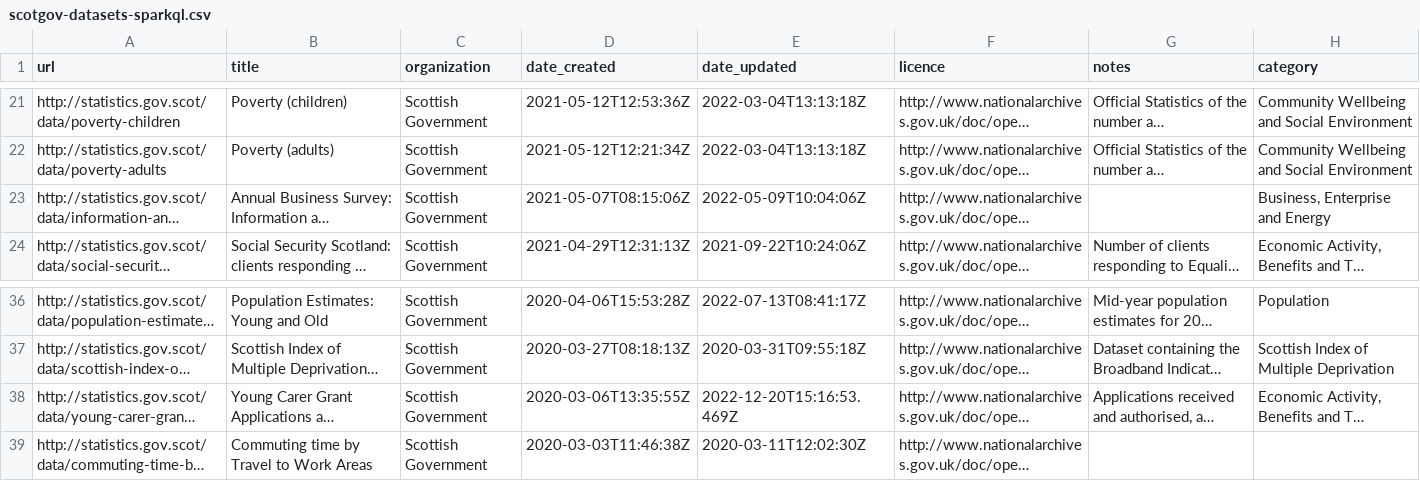
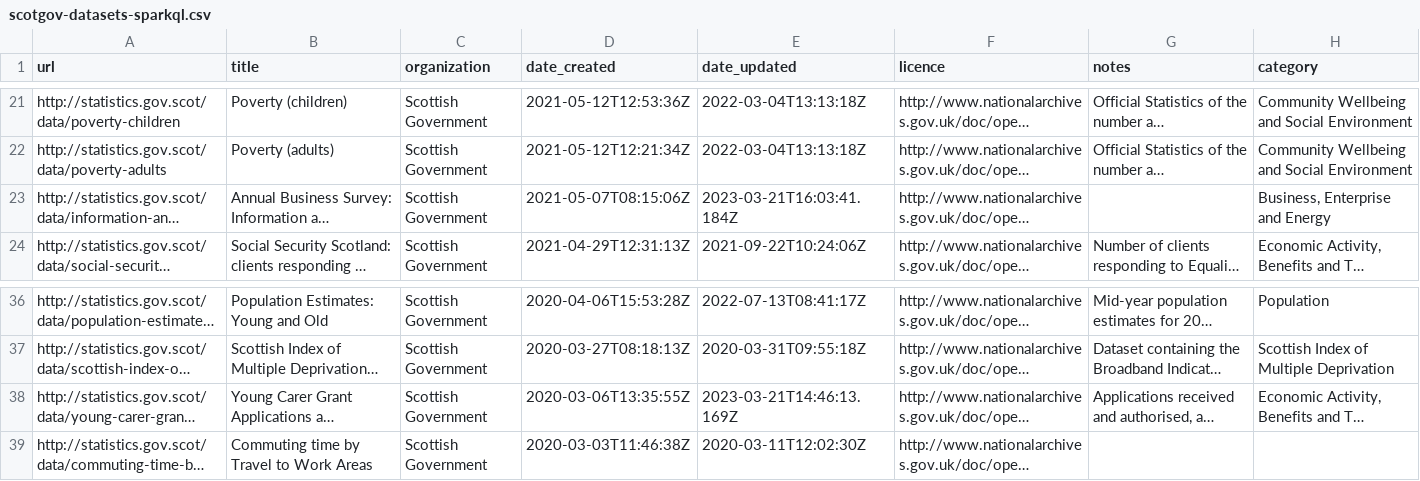
Before and after one commit to Open-Data-Portal-Framework/od_bods, a CSV file: data/sparkql/scotgov-datasets-sparkql.csv, drawn as a sheet; only a part is shown, gaps mark what is left out; long unchanged cells end in …; the diff names each change by its address in the sheet, - before the commit and + after, or states it on an @@ line.

```diff
--- a/data/sparkql/scotgov-datasets-sparkql.csv
+++ b/data/sparkql/scotgov-datasets-sparkql.csv
-E23 (date_updated): 2022-05-09T10:04:06Z
+E23 (date_updated): 2023-03-21T16:03:41.184Z
-E38 (date_updated): 2022-12-20T15:16:53.469Z
+E38 (date_updated): 2023-03-21T14:46:13.169Z
```
Also changed, not shown: data/USMART/Dumfries and Galloway Council.csv, 2 other files.
